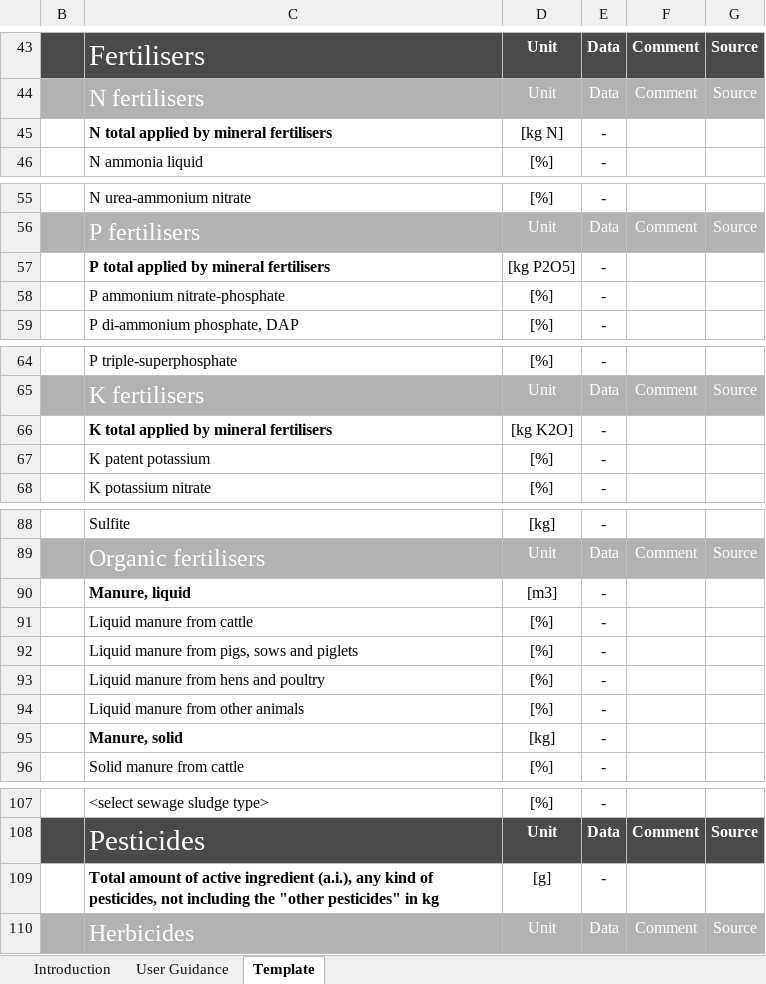
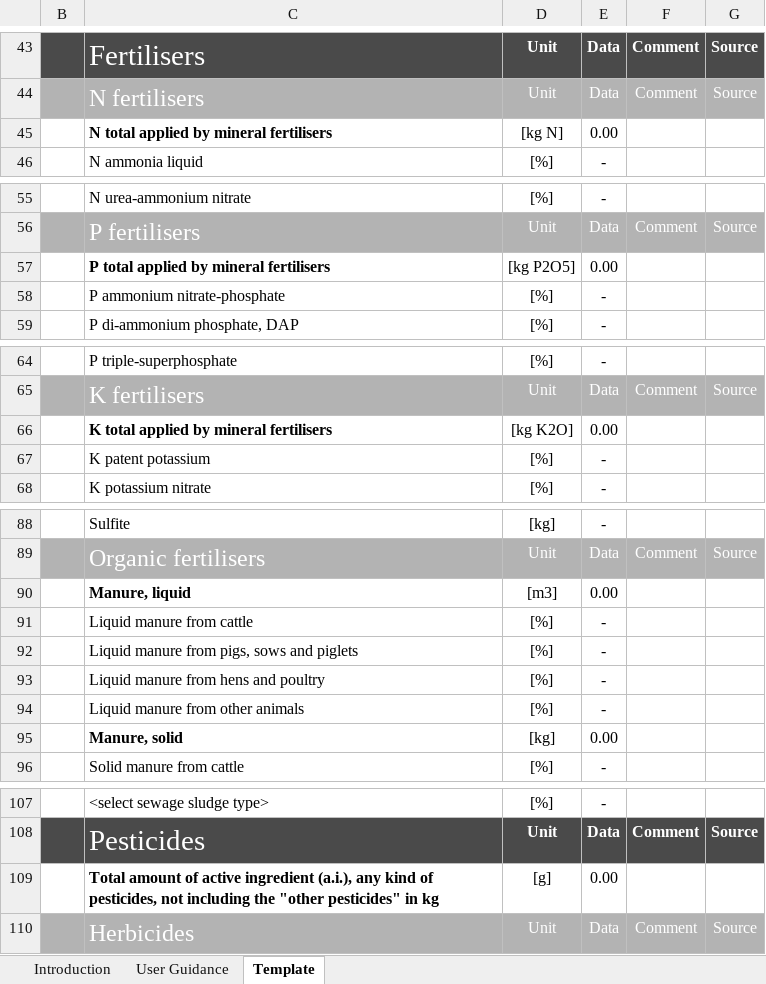
Before and after one commit to ecoinvent-it/sri-crop-tool, an Excel workbook: src/main/dart/web/LCI-Database_Data-collection_Crop_v2.xlsx, sheet Template, drawn as a sheet; only a part is shown, gaps mark what is left out; values as stored, in another font and other column widths than the file's, no borders; charts and pictures not drawn; the diff names each change by its address in the sheet, - before the commit and + after, or states it on an @@ line.

Commit message:
ecoinvent template: put zero when we don't want default values

```diff
--- a/src/main/dart/web/LCI-Database_Data-collection_Crop_v2.xlsx (sheet Template)
+++ b/src/main/dart/web/LCI-Database_Data-collection_Crop_v2.xlsx (sheet Template)
-E45: -
+E45: 0.00
-E57: -
+E57: 0.00
-E66: -
+E66: 0.00
-E90: -
+E90: 0.00
-E95: -
+E95: 0.00
-E109: -
+E109: 0.00
```
